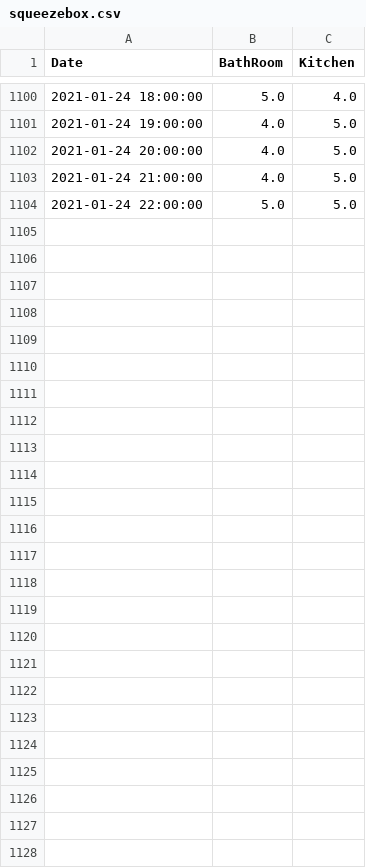
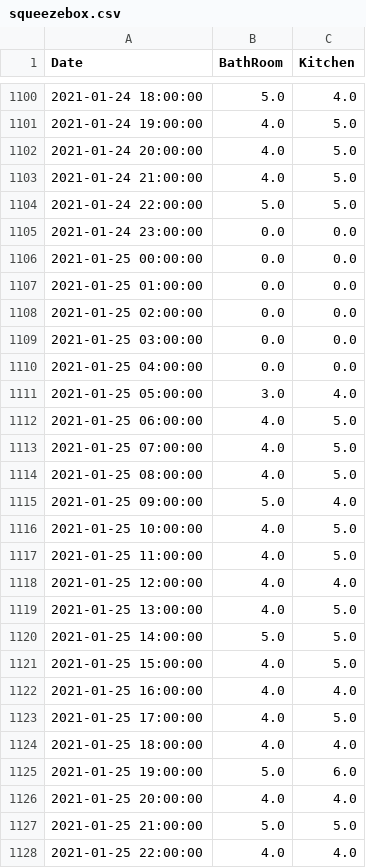
Before and after one commit to castorfou/squeezebox_wlanpoke_plot, a CSV file: dataset/squeezebox.csv, drawn as a sheet; only a part is shown, gaps mark what is left out; the diff names each change by its address in the sheet, - before the commit and + after, or states it on an @@ line.

```diff
--- a/dataset/squeezebox.csv
+++ b/dataset/squeezebox.csv
+row 1105: 2021-01-24 23:00:00 | 0.0 | 0.0
+row 1106: 2021-01-25 00:00:00 | 0.0 | 0.0
+row 1107: 2021-01-25 01:00:00 | 0.0 | 0.0
+row 1108: 2021-01-25 02:00:00 | 0.0 | 0.0
+row 1109: 2021-01-25 03:00:00 | 0.0 | 0.0
+row 1110: 2021-01-25 04:00:00 | 0.0 | 0.0
+row 1111: 2021-01-25 05:00:00 | 3.0 | 4.0
+row 1112: 2021-01-25 06:00:00 | 4.0 | 5.0
+row 1113: 2021-01-25 07:00:00 | 4.0 | 5.0
+row 1114: 2021-01-25 08:00:00 | 4.0 | 5.0
+row 1115: 2021-01-25 09:00:00 | 5.0 | 4.0
+row 1116: 2021-01-25 10:00:00 | 4.0 | 5.0
+row 1117: 2021-01-25 11:00:00 | 4.0 | 5.0
+row 1118: 2021-01-25 12:00:00 | 4.0 | 4.0
+row 1119: 2021-01-25 13:00:00 | 4.0 | 5.0
+row 1120: 2021-01-25 14:00:00 | 5.0 | 5.0
+row 1121: 2021-01-25 15:00:00 | 4.0 | 5.0
+row 1122: 2021-01-25 16:00:00 | 4.0 | 4.0
+row 1123: 2021-01-25 17:00:00 | 4.0 | 5.0
+row 1124: 2021-01-25 18:00:00 | 4.0 | 4.0
+row 1125: 2021-01-25 19:00:00 | 5.0 | 6.0
+row 1126: 2021-01-25 20:00:00 | 4.0 | 4.0
+row 1127: 2021-01-25 21:00:00 | 5.0 | 5.0
+row 1128: 2021-01-25 22:00:00 | 4.0 | 4.0
```
Also changed, not shown: dataset/failure.csv, 7 other files.
